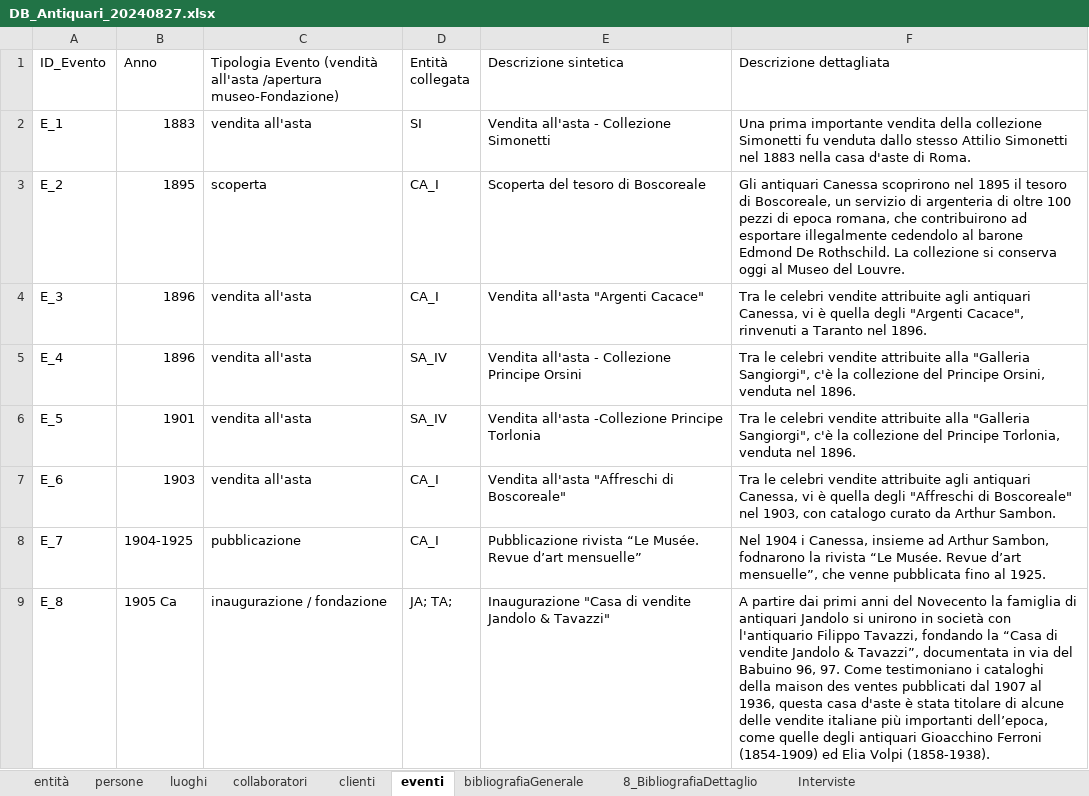
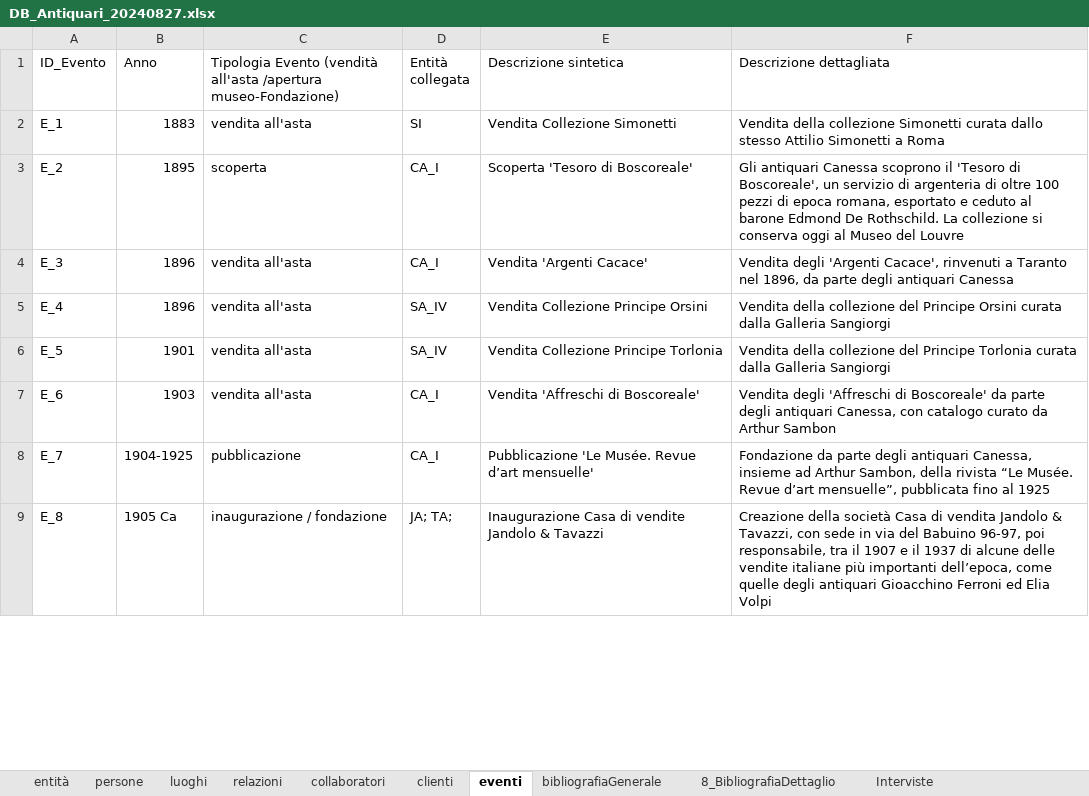
Before and after one commit to FondazioneFedericoZeri/Mercato_dell_arte, an Excel workbook: data/DB_Antiquari_20240827.xlsx, sheet eventi, drawn as a sheet; only a part is shown; values as stored, in another font and other column widths than the file's, no cell formats; the diff covers the shown part only; the diff names each change by its address in the sheet, - before the commit and + after, or states it on an @@ line.

Commit message:
dettaglio antiquari e crediti

```diff
--- a/data/DB_Antiquari_20240827.xlsx (sheet eventi)
+++ b/data/DB_Antiquari_20240827.xlsx (sheet eventi)
+sheet tab: relazioni
-E2 (Descrizione sintetica): Vendita all'asta - Collezione Simonetti
+E2 (Descrizione sintetica): Vendita Collezione Simonetti
-F2 (Descrizione dettagliata): Una prima importante vendita della collezione Simonetti fu venduta dallo stesso Attilio Simonetti nel 1883 nella casa d'aste di Roma.
+F2 (Descrizione dettagliata): Vendita della collezione Simonetti curata dallo stesso Attilio Simonetti a Roma
-E3 (Descrizione sintetica): Scoperta del tesoro di Boscoreale
+E3 (Descrizione sintetica): Scoperta 'Tesoro di Boscoreale'
-F3 (Descrizione dettagliata): …antiquari Canessa scoprirono nel 1895 il tesoro di Boscoreale, un servizio di argenteria di oltre 100 pezzi di epoca romana, che contribuirono ad esportare illegalmente cedendolo al barone Edmond De Rothschild. La collezione si conserva oggi al Museo del Louvre.
+F3 (Descrizione dettagliata): …antiquari Canessa scoprono il 'Tesoro di Boscoreale', un servizio di argenteria di oltre 100 pezzi di epoca romana, esportato e ceduto al barone Edmond De Rothschild. La collezione si conserva oggi al Museo del Louvre
-E4 (Descrizione sintetica): Vendita all'asta "Argenti Cacace"
+E4 (Descrizione sintetica): Vendita 'Argenti Cacace'
-F4 (Descrizione dettagliata): Tra le celebri vendite attribuite agli antiquari Canessa, vi è quella degli "Argenti Cacace", rinvenuti a Taranto nel 1896.
+F4 (Descrizione dettagliata): Vendita degli 'Argenti Cacace', rinvenuti a Taranto nel 1896, da parte degli antiquari Canessa
-E5 (Descrizione sintetica): Vendita all'asta - Collezione Principe Orsini
+E5 (Descrizione sintetica): Vendita Collezione Principe Orsini
-F5 (Descrizione dettagliata): Tra le celebri vendite attribuite alla "Galleria Sangiorgi", c'è la collezione del Principe Orsini, venduta nel 1896.
+F5 (Descrizione dettagliata): Vendita della collezione del Principe Orsini curata dalla Galleria Sangiorgi
-E6 (Descrizione sintetica): Vendita all'asta -Collezione Principe Torlonia
+E6 (Descrizione sintetica): Vendita Collezione Principe Torlonia
-F6 (Descrizione dettagliata): Tra le celebri vendite attribuite alla "Galleria Sangiorgi", c'è la collezione del Principe Torlonia, venduta nel 1896.
+F6 (Descrizione dettagliata): Vendita della collezione del Principe Torlonia curata dalla Galleria Sangiorgi
-E7 (Descrizione sintetica): Vendita all'asta "Affreschi di Boscoreale"
+E7 (Descrizione sintetica): Vendita 'Affreschi di Boscoreale'
-F7 (Descrizione dettagliata): Tra le celebri vendite attribuite agli antiquari Canessa, vi è quella degli "Affreschi di Boscoreale" nel 1903, con catalogo curato da Arthur Sambon.
+F7 (Descrizione dettagliata): Vendita degli 'Affreschi di Boscoreale' da parte degli antiquari Canessa, con catalogo curato da Arthur Sambon
-E8 (Descrizione sintetica): Pubblicazione rivista “Le Musée. Revue d’art mensuelle”
+E8 (Descrizione sintetica): Pubblicazione 'Le Musée. Revue d’art mensuelle'
-F8 (Descrizione dettagliata): Nel 1904 i Canessa, insieme ad Arthur Sambon, fodnarono la rivista “Le Musée. Revue d’art mensuelle”, che venne pubblicata fino al 1925.
+F8 (Descrizione dettagliata): Fondazione da parte degli antiquari Canessa, insieme ad Arthur Sambon, della rivista “Le Musée. Revue d’art mensuelle”, pubblicata fino al 1925
-E9 (Descrizione sintetica): Inaugurazione "Casa di vendite Jandolo & Tavazzi"
+E9 (Descrizione sintetica): Inaugurazione Casa di vendite Jandolo & Tavazzi
-F9 (Descrizione dettagliata): A partire dai primi anni del Novecento la famiglia di antiquari Jandolo si unirono in società con l'antiquario Filippo Tavazzi, fondando la “Casa di vendite Jandolo & Tavazzi”, documentata in via del Babuino 96, 97. Come testimoniano i cataloghi della maison des ventes pubblicati dal 1907 al 1936, questa casa d'aste è stata titolare di alcune delle vendite italiane più importanti dell’epoca, come quelle degli antiquari Gioacchino Ferroni (1854-1909) ed Elia Volpi (1858-1938).
+F9 (Descrizione dettagliata): Creazione della società Casa di vendita Jandolo & Tavazzi, con sede in via del Babuino 96-97, poi responsabile, tra il 1907 e il 1937 di alcune delle vendite italiane più importanti dell’epoca, come quelle degli antiquari Gioacchino Ferroni ed Elia Volpi
```
Also changed, not shown: 38 edited cells elsewhere in this sheet, sheet persone, cell formats, 6 other files.
